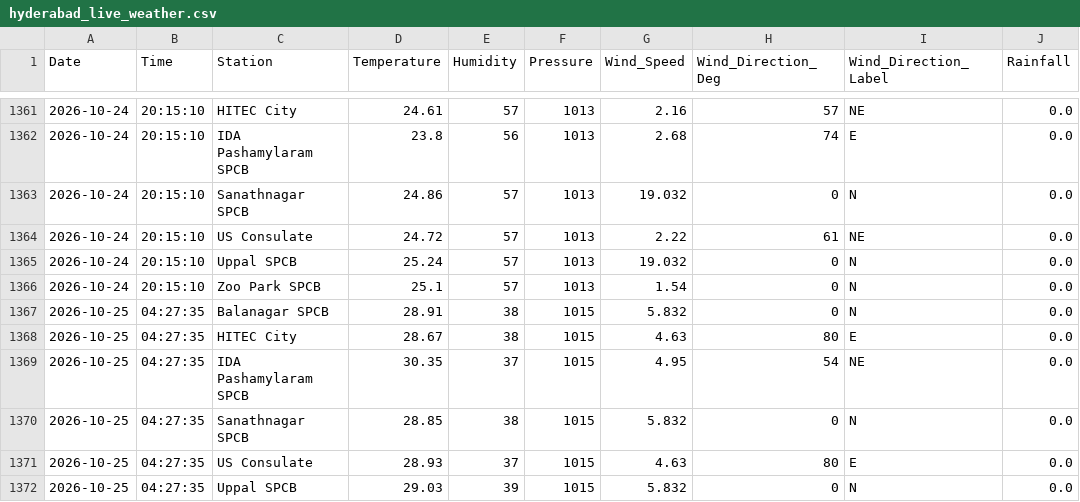
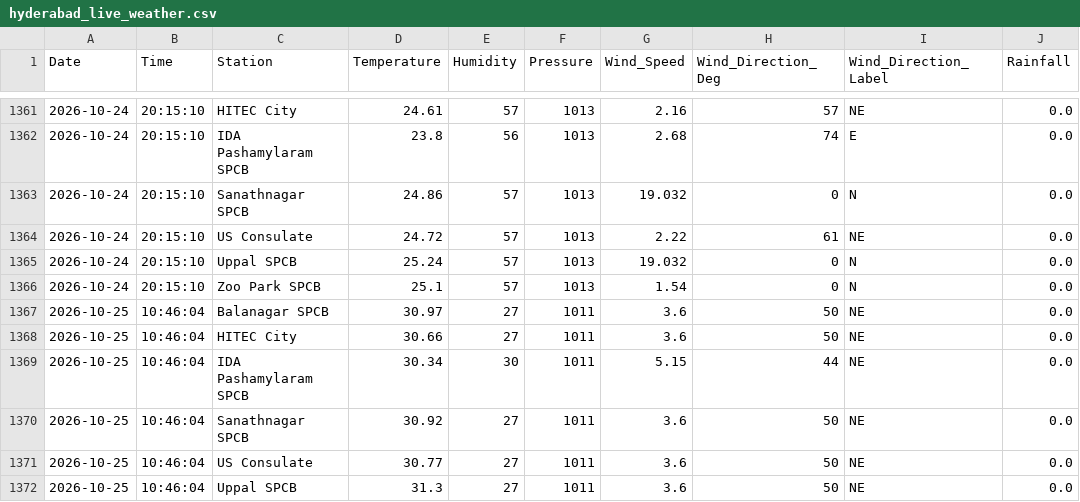
Before and after one commit to Rohan0639/Forecast, a CSV file: api/data/hyderabad_live_weather.csv, drawn as a sheet; only a part is shown, gaps mark what is left out; the diff covers the shown part only.

```diff
--- a/api/data/hyderabad_live_weather.csv
+++ b/api/data/hyderabad_live_weather.csv
@@ -1366,7 +1366,7 @@ Date,Time,Station,Temperature,Humidity,Pressure,Wind_Speed,Wind_Direction_Deg,Wi
 2026-10-24,20:15:10,Zoo Park SPCB,25.1,57,1013,1.54,0,N,0.0
-2026-10-25,04:27:35,Balanagar SPCB,28.91,38,1015,5.832,0,N,0.0
-2026-10-25,04:27:35,HITEC City,28.67,38,1015,4.63,80,E,0.0
-2026-10-25,04:27:35,IDA Pashamylaram SPCB,30.35,37,1015,4.95,54,NE,0.0
-2026-10-25,04:27:35,Sanathnagar SPCB,28.85,38,1015,5.832,0,N,0.0
-2026-10-25,04:27:35,US Consulate,28.93,37,1015,4.63,80,E,0.0
-2026-10-25,04:27:35,Uppal SPCB,29.03,39,1015,5.832,0,N,0.0
+2026-10-25,10:46:04,Balanagar SPCB,30.97,27,1011,3.6,50,NE,0.0
+2026-10-25,10:46:04,HITEC City,30.66,27,1011,3.6,50,NE,0.0
+2026-10-25,10:46:04,IDA Pashamylaram SPCB,30.34,30,1011,5.15,44,NE,0.0
+2026-10-25,10:46:04,Sanathnagar SPCB,30.92,27,1011,3.6,50,NE,0.0
+2026-10-25,10:46:04,US Consulate,30.77,27,1011,3.6,50,NE,0.0
+2026-10-25,10:46:04,Uppal SPCB,31.3,27,1011,3.6,50,NE,0.0
```
Also changed, not shown: 7 edited cells elsewhere in this file, api/data/live_aqi_dataset.csv.
